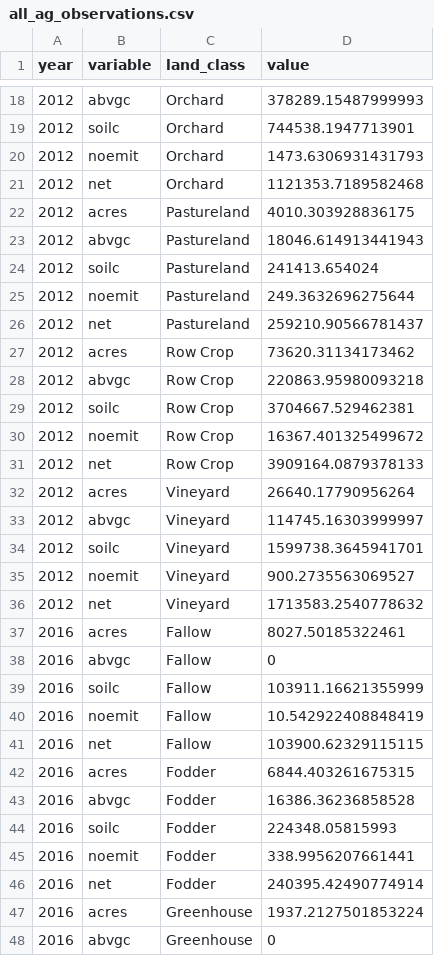
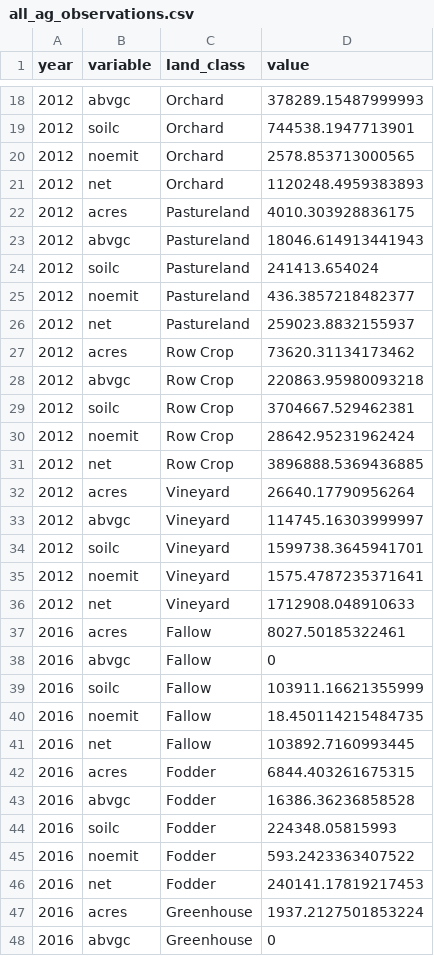
Before and after one commit to gavimk/carboncounters_2021, a CSV file: results/all_ag_observations.csv, drawn as a sheet; only a part is shown, gaps mark what is left out; the diff covers the shown part only.

```diff
--- a/results/all_ag_observations.csv
+++ b/results/all_ag_observations.csv
@@ -19,4 +19,4 @@ year,variable,land_class,value
 2012,soilc,Orchard,744538.1947713901
-2012,noemit,Orchard,1473.6306931431793
-2012,net,Orchard,1121353.7189582468
+2012,noemit,Orchard,2578.853713000565
+2012,net,Orchard,1120248.4959383893
 2012,acres,Pastureland,4010.303928836175
@@ -24,4 +24,4 @@ year,variable,land_class,value
 2012,soilc,Pastureland,241413.654024
-2012,noemit,Pastureland,249.3632696275644
-2012,net,Pastureland,259210.90566781437
+2012,noemit,Pastureland,436.3857218482377
+2012,net,Pastureland,259023.8832155937
 2012,acres,Row Crop,73620.31134173462
@@ -29,4 +29,4 @@ year,variable,land_class,value
 2012,soilc,Row Crop,3704667.529462381
-2012,noemit,Row Crop,16367.401325499672
-2012,net,Row Crop,3909164.0879378133
+2012,noemit,Row Crop,28642.95231962424
+2012,net,Row Crop,3896888.5369436885
 2012,acres,Vineyard,26640.17790956264
@@ -34,4 +34,4 @@ year,variable,land_class,value
 2012,soilc,Vineyard,1599738.3645941701
-2012,noemit,Vineyard,900.2735563069527
-2012,net,Vineyard,1713583.2540778632
+2012,noemit,Vineyard,1575.4787235371641
+2012,net,Vineyard,1712908.048910633
 2016,acres,Fallow,8027.50185322461
@@ -39,4 +39,4 @@ year,variable,land_class,value
 2016,soilc,Fallow,103911.16621355999
-2016,noemit,Fallow,10.542922408848419
-2016,net,Fallow,103900.62329115115
+2016,noemit,Fallow,18.450114215484735
+2016,net,Fallow,103892.7160993445
 2016,acres,Fodder,6844.403261675315
@@ -44,4 +44,4 @@ year,variable,land_class,value
 2016,soilc,Fodder,224348.05815993
-2016,noemit,Fodder,338.9956207661441
-2016,net,Fodder,240395.42490774914
+2016,noemit,Fodder,593.2423363407522
+2016,net,Fodder,240141.17819217453
 2016,acres,Greenhouse,1937.2127501853224
```
Also changed, not shown: 28 edited cells elsewhere in this file, results/all_ag_predictions.csv, results/all_predictions.csv, 4 other files.
